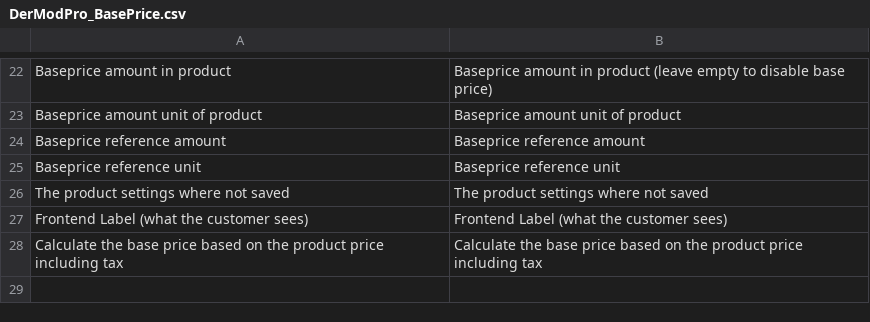
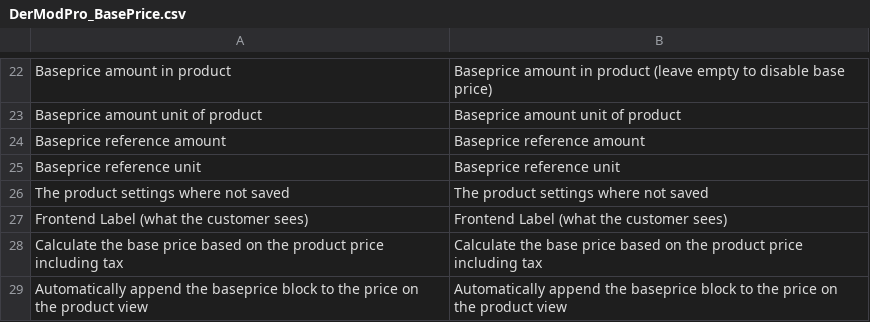
Before and after one commit to steffen-wirth/DMP_BasePrice, a CSV file: locale/en_US/DerModPro_BasePrice.csv, drawn as a sheet; only a part is shown, gaps mark what is left out.

```diff
--- a/locale/en_US/DerModPro_BasePrice.csv
+++ b/locale/en_US/DerModPro_BasePrice.csv
@@ -28 +28,2 @@
 "Calculate the base price based on the product price including tax","Calculate the base price based on the product price including tax"
+"Automatically append the baseprice block to the price on the product view","Automatically append the baseprice block to the price on the product view"
```
Also changed, not shown: locale/de_DE/DerModPro_BasePrice.csv.
